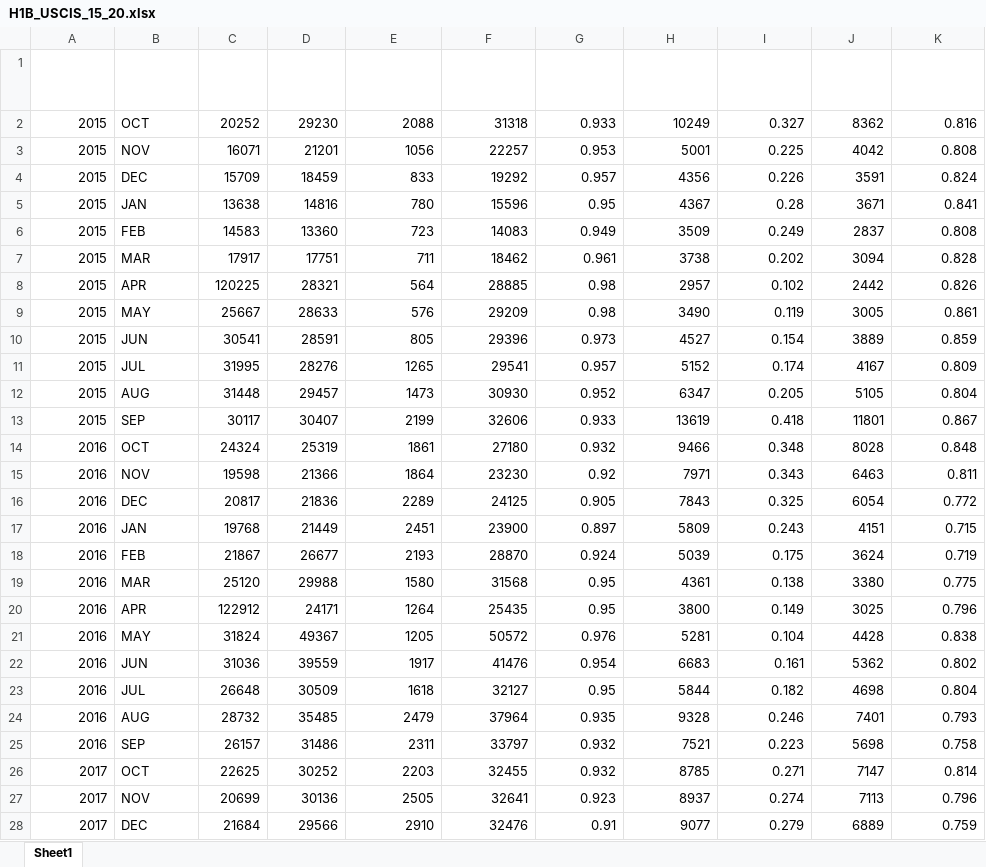
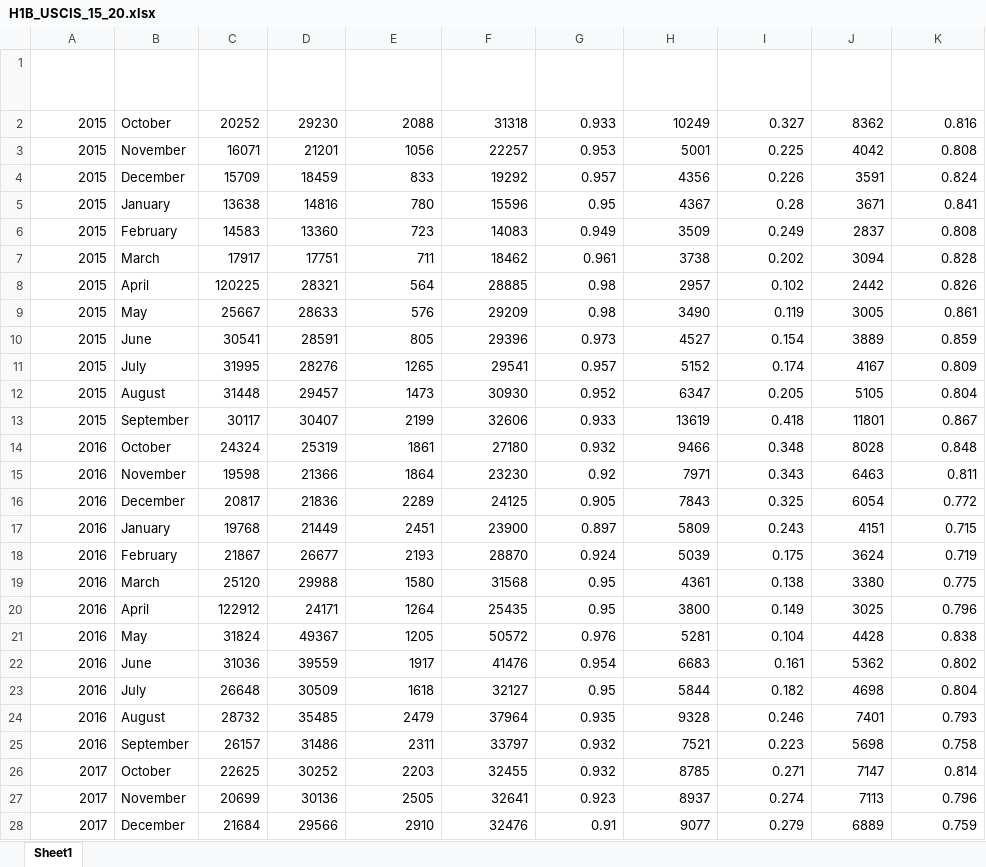
Before and after one commit to ivvyami/H1B_and_Technology, an Excel workbook: Data/H1B_USCIS_15_20.xlsx, sheet Sheet1, drawn as a sheet; only a part is shown; values as stored, in another font and other column widths than the file's, no borders; table styles not drawn; the diff covers the shown part only; the diff names each change by its address in the sheet, - before the commit and + after, or states it on an @@ line.

```diff
--- a/Data/H1B_USCIS_15_20.xlsx (sheet Sheet1)
+++ b/Data/H1B_USCIS_15_20.xlsx (sheet Sheet1)
-B2 (Month): OCT
+B2 (Month): October
-B3 (Month): NOV
+B3 (Month): November
-B4 (Month): DEC
+B4 (Month): December
-B5 (Month): JAN
+B5 (Month): January
-B6 (Month): FEB
+B6 (Month): February
-B7 (Month): MAR
+B7 (Month): March
-B8 (Month): APR
+B8 (Month): April
-B9 (Month): MAY
+B9 (Month): May
-B10 (Month): JUN
+B10 (Month): June
-B11 (Month): JUL
+B11 (Month): July
-B12 (Month): AUG
+B12 (Month): August
-B13 (Month): SEP
+B13 (Month): September
-B14 (Month): OCT
+B14 (Month): October
-B15 (Month): NOV
+B15 (Month): November
-B16 (Month): DEC
+B16 (Month): December
-B17 (Month): JAN
+B17 (Month): January
-B18 (Month): FEB
+B18 (Month): February
-B19 (Month): MAR
+B19 (Month): March
-B20 (Month): APR
+B20 (Month): April
-B21 (Month): MAY
+B21 (Month): May
-B22 (Month): JUN
+B22 (Month): June
-B23 (Month): JUL
+B23 (Month): July
-B24 (Month): AUG
+B24 (Month): August
-B25 (Month): SEP
+B25 (Month): September
-B26 (Month): OCT
+B26 (Month): October
-B27 (Month): NOV
+B27 (Month): November
-B28 (Month): DEC
+B28 (Month): December
```
Also changed, not shown: 36 edited cells elsewhere in this sheet, 2 other files.
